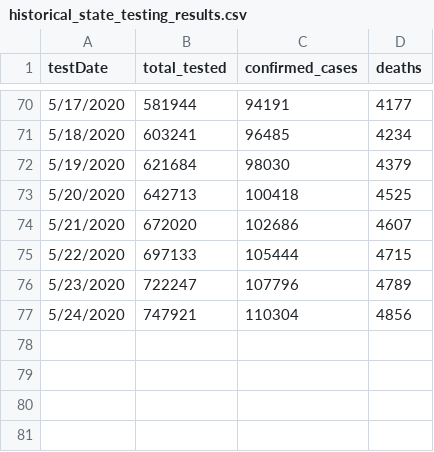
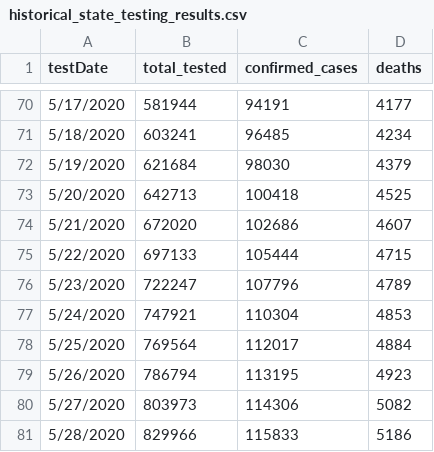
Before and after one commit to luisibanez/covid-19-data, a CSV file: data/United_States/Illinois/historical_state_testing_results.csv, drawn as a sheet; only a part is shown, gaps mark what is left out.

```diff
--- a/data/United_States/Illinois/historical_state_testing_results.csv
+++ b/data/United_States/Illinois/historical_state_testing_results.csv
@@ -76,2 +76,6 @@ testDate,total_tested,confirmed_cases,deaths
 5/23/2020,722247,107796,4789
-5/24/2020,747921,110304,4856
+5/24/2020,747921,110304,4853
+5/25/2020,769564,112017,4884
+5/26/2020,786794,113195,4923
+5/27/2020,803973,114306,5082
+5/28/2020,829966,115833,5186
```
Also changed, not shown: data/United_States/Illinois/confirmed_cases_by_county_per_age.csv, data/United_States/Illinois/confirmed_cases_by_zip.csv, 9 other files.
